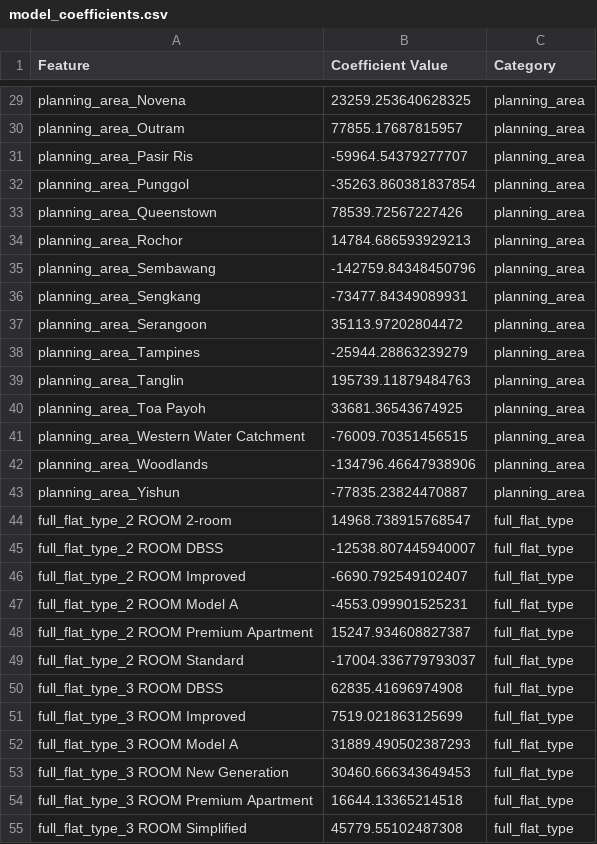
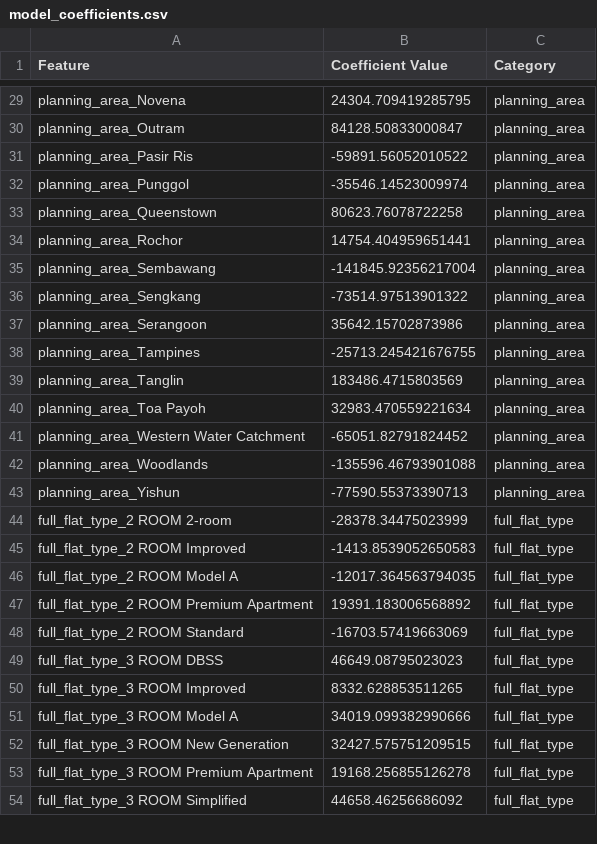
Before and after one commit to tsk93/Projects, a CSV file: Project 2_Predicting Singapore's Housing Resale Price/datasets/model_coefficients.csv, drawn as a sheet; only a part is shown, gaps mark what is left out; removed rows and columns are numbered as before the commit, all else as after; the diff covers the shown part only; the diff names each change by its address in the sheet, - before the commit and + after, or states it on an @@ line.

```diff
--- a/Project 2_Predicting Singapore's Housing Resale Price/datasets/model_coefficients.csv
+++ b/Project 2_Predicting Singapore's Housing Resale Price/datasets/model_coefficients.csv
-B29 (Coefficient Value): 23259.253640628325
+B29 (Coefficient Value): 24304.709419285795
-B30 (Coefficient Value): 77855.17687815957
+B30 (Coefficient Value): 84128.50833000847
-B31 (Coefficient Value): -59964.54379277707
+B31 (Coefficient Value): -59891.56052010522
-B32 (Coefficient Value): -35263.860381837854
+B32 (Coefficient Value): -35546.14523009974
-B33 (Coefficient Value): 78539.72567227426
+B33 (Coefficient Value): 80623.76078722258
-B34 (Coefficient Value): 14784.686593929213
+B34 (Coefficient Value): 14754.404959651441
-B35 (Coefficient Value): -142759.84348450796
+B35 (Coefficient Value): -141845.92356217004
-B36 (Coefficient Value): -73477.84349089931
+B36 (Coefficient Value): -73514.97513901322
-B37 (Coefficient Value): 35113.97202804472
+B37 (Coefficient Value): 35642.15702873986
-B38 (Coefficient Value): -25944.28863239279
+B38 (Coefficient Value): -25713.245421676755
-B39 (Coefficient Value): 195739.11879484763
+B39 (Coefficient Value): 183486.4715803569
-B40 (Coefficient Value): 33681.36543674925
+B40 (Coefficient Value): 32983.470559221634
-B41 (Coefficient Value): -76009.70351456515
+B41 (Coefficient Value): -65051.82791824452
-B42 (Coefficient Value): -134796.46647938906
+B42 (Coefficient Value): -135596.46793901088
-B43 (Coefficient Value): -77835.23824470887
+B43 (Coefficient Value): -77590.55373390713
-B44 (Coefficient Value): 14968.738915768547
+B44 (Coefficient Value): -28378.34475023999
-row 45: full_flat_type_2 ROOM DBSS | -12538.807445940007 | full_flat_type
-B45 (Coefficient Value): -6690.792549102407
+B45 (Coefficient Value): -1413.8539052650583
-B46 (Coefficient Value): -4553.099901525231
+B46 (Coefficient Value): -12017.364563794035
-B47 (Coefficient Value): 15247.934608827387
+B47 (Coefficient Value): 19391.183006568892
-B48 (Coefficient Value): -17004.336779793037
+B48 (Coefficient Value): -16703.57419663069
-B49 (Coefficient Value): 62835.41696974908
+B49 (Coefficient Value): 46649.08795023023
-B50 (Coefficient Value): 7519.021863125699
+B50 (Coefficient Value): 8332.628853511265
-B51 (Coefficient Value): 31889.490502387293
+B51 (Coefficient Value): 34019.099382990666
-B52 (Coefficient Value): 30460.666343649453
+B52 (Coefficient Value): 32427.575751209515
-B53 (Coefficient Value): 16644.13365214518
+B53 (Coefficient Value): 19168.256855126278
-B54 (Coefficient Value): 45779.55102487308
+B54 (Coefficient Value): 44658.46256686092
```
Also changed, not shown: 57 edited cells elsewhere in this file, Project 2_Predicting Singapore's Housing Resale Price/datasets/kaggle_submission.csv, 2 other files.
